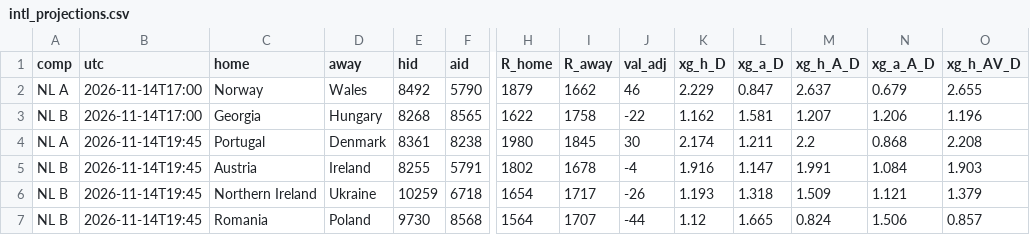
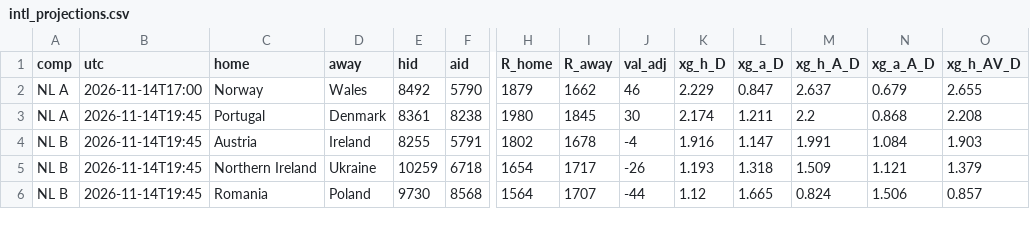
Before and after one commit to stelios1891-afk/xg-dashboard, a CSV file: intl_projections.csv, drawn as a sheet; only a part is shown, gaps mark what is left out; rows hold the shown columns only; the diff names each change by its address in the sheet, - before the commit and + after, or states it on an @@ line.

```diff
--- a/intl_projections.csv
+++ b/intl_projections.csv
-row 3: NL B | 2026-11-14T17:00 | Georgia | Hungary | 8268 | 8565 | 1622 | 1758 | -22 | 1.162 | 1.581 | 1.207 | 1.206 | 1.196
```
Also changed, not shown: intl_nl_overs_2627.csv, intl_nl_shadow_2627.csv, 2 other files.
